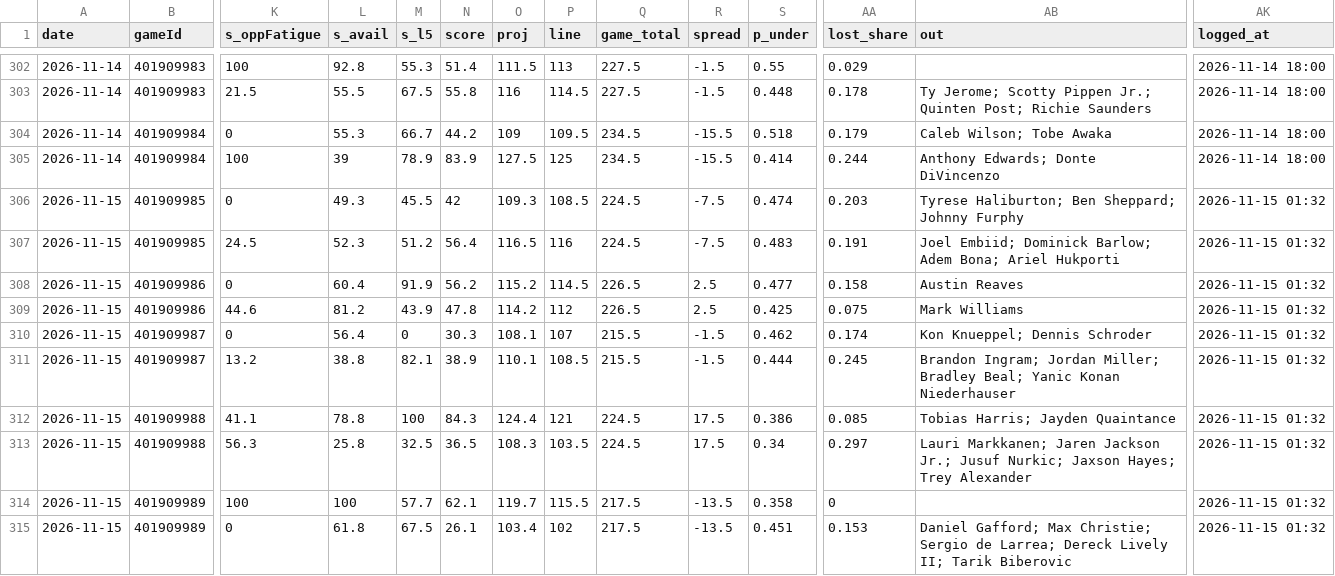
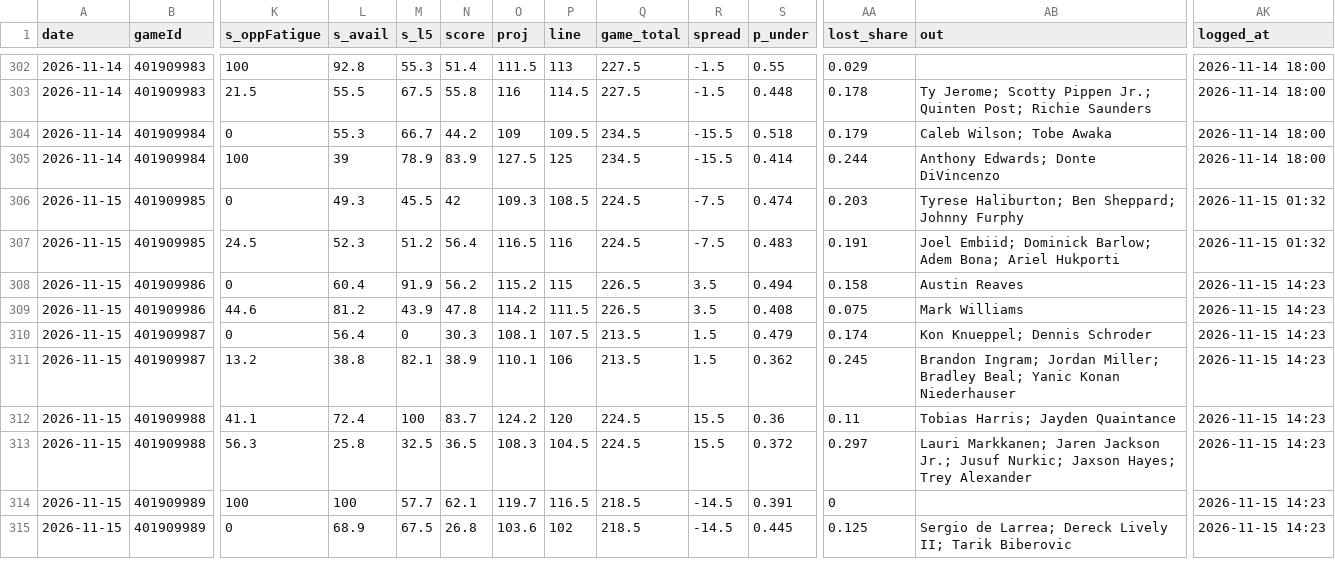
Before and after one commit to Johnbrick123/nba-unders, a CSV file: monitor/log_2026-27.csv, drawn as a sheet; only a part is shown, gaps mark what is left out; the diff covers the shown part only; the diff names each change by its address in the sheet, - before the commit and + after, or states it on an @@ line.

```diff
--- a/monitor/log_2026-27.csv
+++ b/monitor/log_2026-27.csv
-P308 (line): 114.5
+P308 (line): 115
-R308:R309 (spread): 2.5
+R308:R309 (spread): 3.5
-S308 (p_under): 0.477
+S308 (p_under): 0.494
-AK308:AK315 (logged_at): 2026-11-15 01:32
+AK308:AK315 (logged_at): 2026-11-15 14:23
-P309 (line): 112
+P309 (line): 111.5
-S309 (p_under): 0.425
+S309 (p_under): 0.408
-P310 (line): 107
+P310 (line): 107.5
-Q310:Q311 (game_total): 215.5
+Q310:Q311 (game_total): 213.5
-R310:R311 (spread): -1.5
+R310:R311 (spread): 1.5
-S310 (p_under): 0.462
+S310 (p_under): 0.479
-P311 (line): 108.5
+P311 (line): 106
-S311 (p_under): 0.444
+S311 (p_under): 0.362
-L312 (s_avail): 78.8
+L312 (s_avail): 72.4
-N312 (score): 84.3
+N312 (score): 83.7
-O312 (proj): 124.4
+O312 (proj): 124.2
-P312 (line): 121
+P312 (line): 120
-R312:R313 (spread): 17.5
+R312:R313 (spread): 15.5
-S312 (p_under): 0.386
+S312 (p_under): 0.36
-AA312 (lost_share): 0.085
+AA312 (lost_share): 0.11
-P313 (line): 103.5
+P313 (line): 104.5
-S313 (p_under): 0.34
+S313 (p_under): 0.372
-P314 (line): 115.5
+P314 (line): 116.5
-Q314:Q315 (game_total): 217.5
+Q314:Q315 (game_total): 218.5
-R314:R315 (spread): -13.5
+R314:R315 (spread): -14.5
-S314 (p_under): 0.358
+S314 (p_under): 0.391
-L315 (s_avail): 61.8
+L315 (s_avail): 68.9
-N315 (score): 26.1
+N315 (score): 26.8
-O315 (proj): 103.4
+O315 (proj): 103.6
-S315 (p_under): 0.451
+S315 (p_under): 0.445
-AA315 (lost_share): 0.153
+AA315 (lost_share): 0.125
-AB315 (out): Daniel Gafford; Max Christie; Sergio de…
+AB315 (out): Sergio de…
```
Also changed, not shown: 42 edited cells elsewhere in this file, 4 other files.
